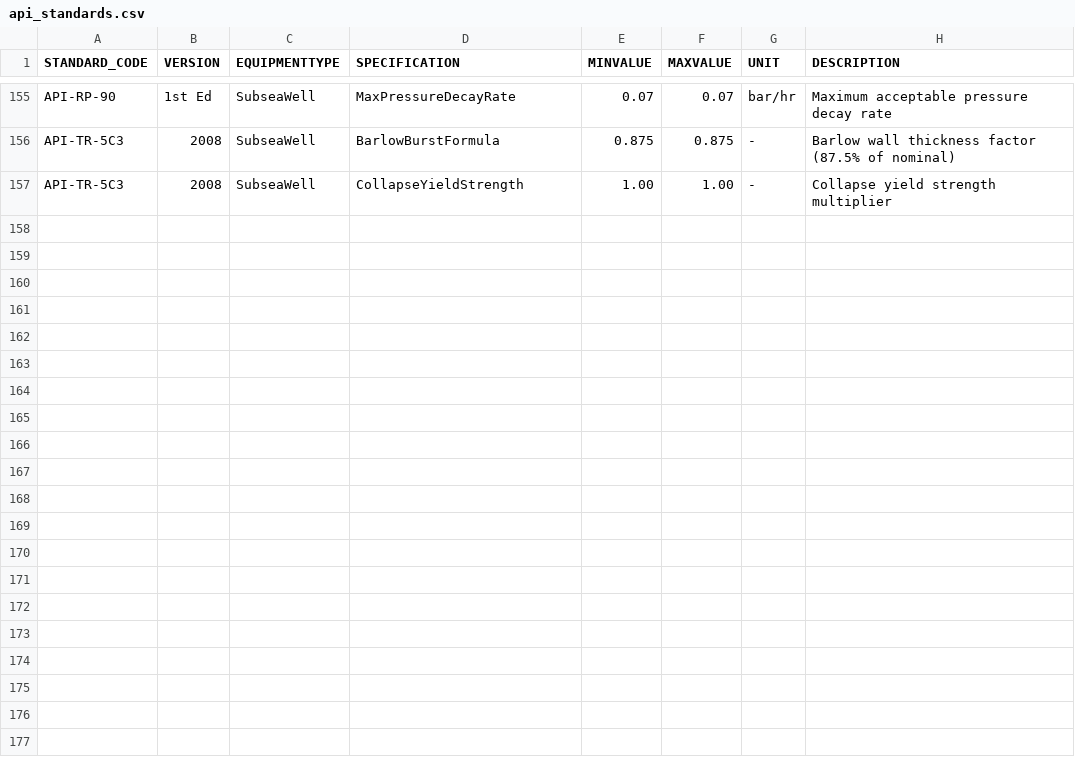
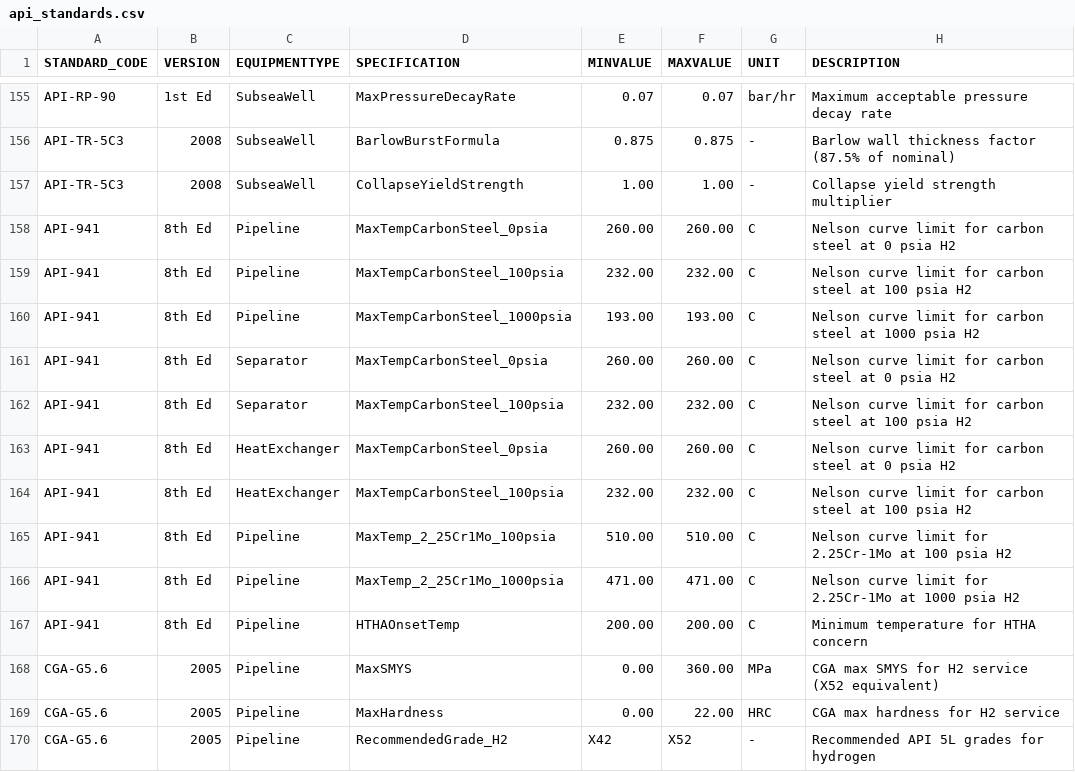
Before and after one commit to equinor/neqsim, a CSV file: src/main/resources/designdata/standards/api_standards.csv, drawn as a sheet; only a part is shown, gaps mark what is left out.

```diff
--- a/src/main/resources/designdata/standards/api_standards.csv
+++ b/src/main/resources/designdata/standards/api_standards.csv
@@ -157 +157,14 @@
 "API-TR-5C3","2008","SubseaWell","CollapseYieldStrength",1.00,1.00,"-","Collapse yield strength multiplier"
+"API-941","8th Ed","Pipeline","MaxTempCarbonSteel_0psia",260.00,260.00,"C","Nelson curve limit for carbon steel at 0 psia H2"
+"API-941","8th Ed","Pipeline","MaxTempCarbonSteel_100psia",232.00,232.00,"C","Nelson curve limit for carbon steel at 100 psia H2"
+"API-941","8th Ed","Pipeline","MaxTempCarbonSteel_1000psia",193.00,193.00,"C","Nelson curve limit for carbon steel at 1000 psia H2"
+"API-941","8th Ed","Separator","MaxTempCarbonSteel_0psia",260.00,260.00,"C","Nelson curve limit for carbon steel at 0 psia H2"
+"API-941","8th Ed","Separator","MaxTempCarbonSteel_100psia",232.00,232.00,"C","Nelson curve limit for carbon steel at 100 psia H2"
+"API-941","8th Ed","HeatExchanger","MaxTempCarbonSteel_0psia",260.00,260.00,"C","Nelson curve limit for carbon steel at 0 psia H2"
+"API-941","8th Ed","HeatExchanger","MaxTempCarbonSteel_100psia",232.00,232.00,"C","Nelson curve limit for carbon steel at 100 psia H2"
+"API-941","8th Ed","Pipeline","MaxTemp_2_25Cr1Mo_100psia",510.00,510.00,"C","Nelson curve limit for 2.25Cr-1Mo at 100 psia H2"
+"API-941","8th Ed","Pipeline","MaxTemp_2_25Cr1Mo_1000psia",471.00,471.00,"C","Nelson curve limit for 2.25Cr-1Mo at 1000 psia H2"
+"API-941","8th Ed","Pipeline","HTHAOnsetTemp",200.00,200.00,"C","Minimum temperature for HTHA concern"
+"CGA-G5.6","2005","Pipeline","MaxSMYS",0.00,360.00,"MPa","CGA max SMYS for H2 service (X52 equivalent)"
+"CGA-G5.6","2005","Pipeline","MaxHardness",0.00,22.00,"HRC","CGA max hardness for H2 service"
+"CGA-G5.6","2005","Pipeline","RecommendedGrade_H2","X42","X52","-","Recommended API 5L grades for hydrogen"
```
Also changed, not shown: src/main/resources/designdata/standards/asme_standards.csv, src/main/resources/designdata/standards/standards_index.csv, 27 other files.
